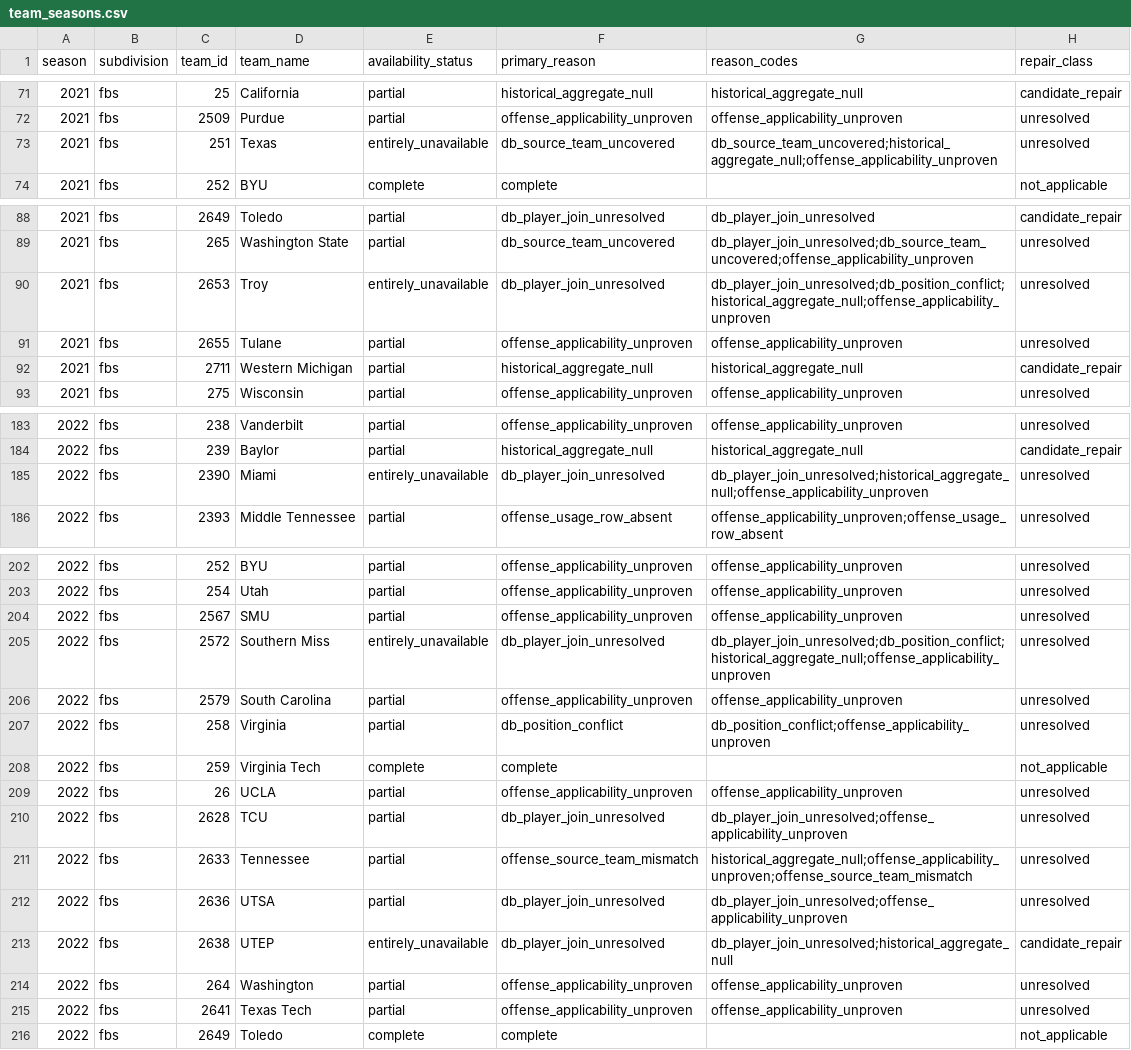
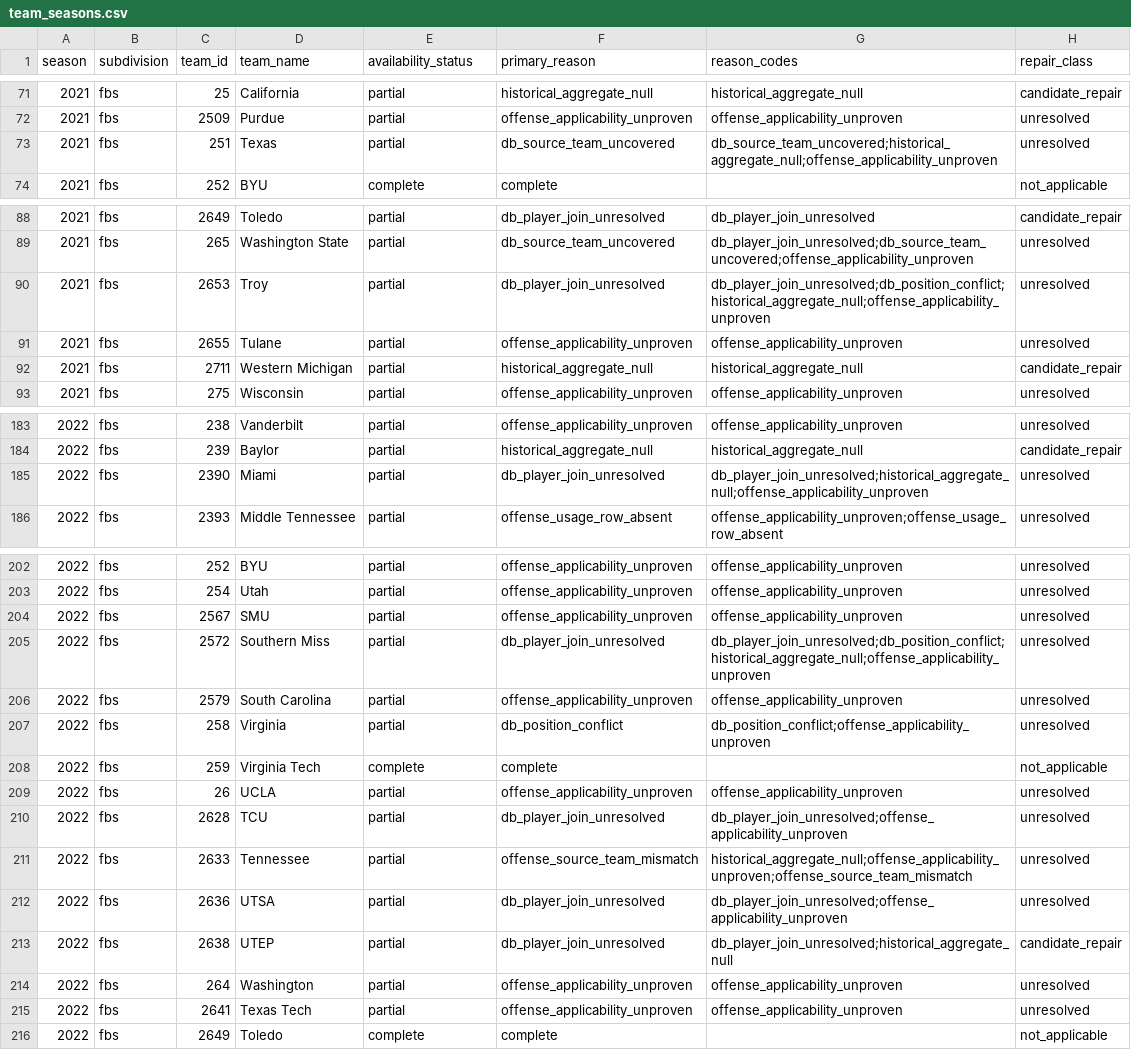
Before and after one commit to sirgippy/GippyRank4, a CSV file: data/processed/transfer_availability_audit/team_seasons.csv, drawn as a sheet; only a part is shown, gaps mark what is left out; the diff covers the shown part only; the diff names each change by its address in the sheet, - before the commit and + after, or states it on an @@ line.

Commit message:
Classify transfer availability from player evidence

```diff
--- a/data/processed/transfer_availability_audit/team_seasons.csv
+++ b/data/processed/transfer_availability_audit/team_seasons.csv
-E73 (availability_status): entirely_unavailable
+E73 (availability_status): partial
-E90 (availability_status): entirely_unavailable
+E90 (availability_status): partial
-E185 (availability_status): entirely_unavailable
+E185 (availability_status): partial
-E205 (availability_status): entirely_unavailable
+E205 (availability_status): partial
-E213 (availability_status): entirely_unavailable
+E213 (availability_status): partial
```
Also changed, not shown: 4 edited cells elsewhere in this file, 4 other files.
